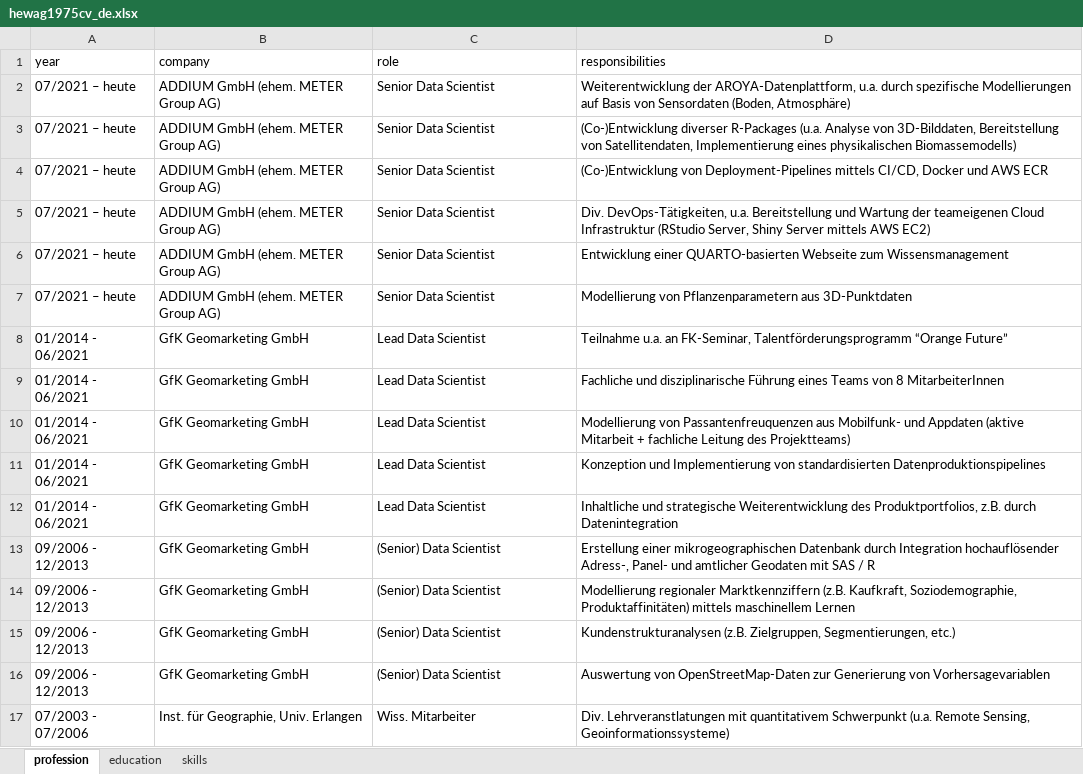
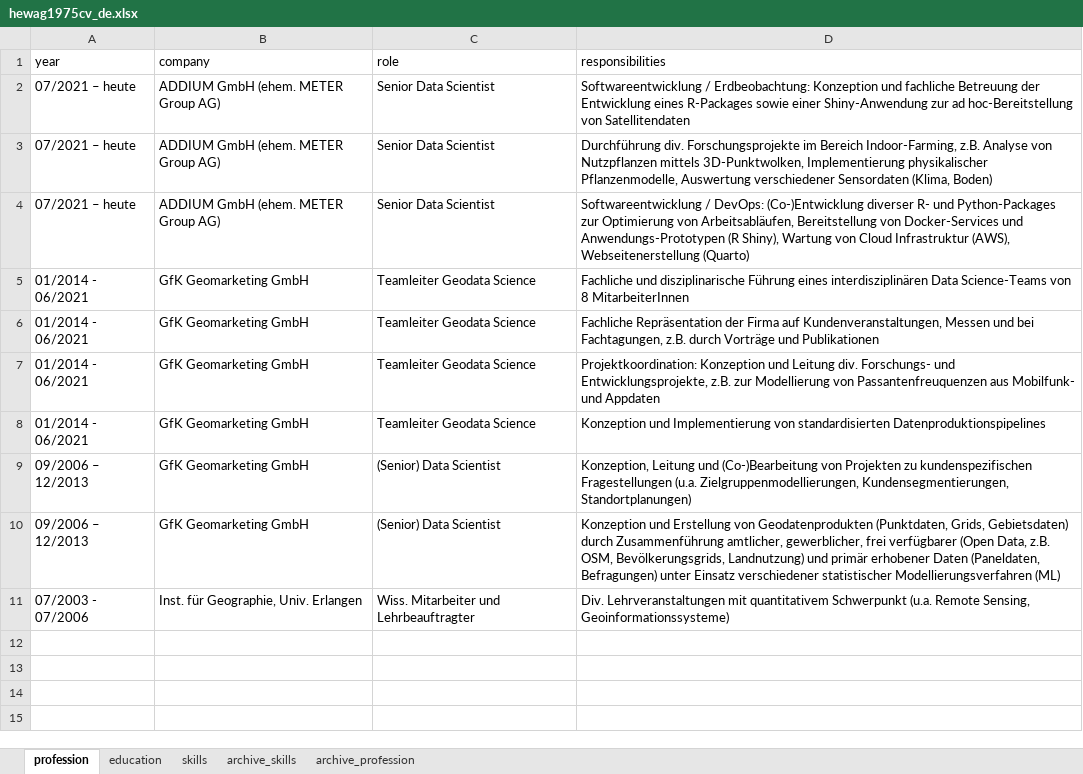
Before and after one commit to hewag1975/hewag1975cv, an Excel workbook: hewag1975cv_de.xlsx, sheet profession, drawn as a sheet; values as stored, in another font and other column widths than the file's, no borders; removed rows and columns are numbered as before the commit, all else as after; the diff names each change by its address in the sheet, - before the commit and + after, or states it on an @@ line.

```diff
--- a/hewag1975cv_de.xlsx (sheet profession)
+++ b/hewag1975cv_de.xlsx (sheet profession)
+sheet tab: archive_skills
+sheet tab: archive_profession
-D2 (responsibilities): Weiterentwicklung der AROYA-Datenplattform, u.a. durch spezifische Modellierungen auf Basis von Sensordaten (Boden, Atmosphäre)
+D2 (responsibilities): Softwareentwicklung / Erdbeobachtung: Konzeption und fachliche Betreuung der Entwicklung eines R-Packages sowie einer Shiny-Anwendung zur ad hoc-Bereitstellung von Satellitendaten
-D3 (responsibilities): (Co-)Entwicklung diverser R-Packages (u.a. Analyse von 3D-Bilddaten, Bereitstellung von Satellitendaten, Implementierung eines physikalischen Biomassemodells)
+D3 (responsibilities): Durchführung div. Forschungsprojekte im Bereich Indoor-Farming, z.B. Analyse von Nutzpflanzen mittels 3D-Punktwolken, Implementierung physikalischer Pflanzenmodelle, Auswertung verschiedener Sensordaten (Klima, Boden)
-D4 (responsibilities): (Co-)Entwicklung von Deployment-Pipelines mittels CI/CD, Docker und AWS ECR
+D4 (responsibilities): Softwareentwicklung / DevOps: (Co-)Entwicklung diverser R- und Python-Packages zur Optimierung von Arbeitsabläufen, Bereitstellung von Docker-Services und Anwendungs-Prototypen (R Shiny), Wartung von Cloud Infrastruktur (AWS), Webseitenerstellung (Quarto)
-row 5: 07/2021 – heute | ADDIUM GmbH (ehem. METER Group AG) | Senior Data Scientist | Div. DevOps-Tätigkeiten, u.a. Bereitstellung und Wartung der teameigenen Cloud Infrastruktur (RStudio Server, Shiny Server mittels AWS EC2)
-row 6: 07/2021 – heute | ADDIUM GmbH (ehem. METER Group AG) | Senior Data Scientist | Entwicklung einer QUARTO-basierten Webseite zum Wissensmanagement
-row 7: 07/2021 – heute | ADDIUM GmbH (ehem. METER Group AG) | Senior Data Scientist | Modellierung von Pflanzenparametern aus 3D-Punktdaten
-C5:C8 (role): Lead Data Scientist
+C5:C8 (role): Teamleiter Geodata Science
-D5 (responsibilities): Teilnahme u.a. an FK-Seminar, Talentförderungsprogramm “Orange Future”
+D5 (responsibilities): Fachliche und disziplinarische Führung eines interdisziplinären Data Science-Teams von 8 MitarbeiterInnen
-D6 (responsibilities): Fachliche und disziplinarische Führung eines Teams von 8 MitarbeiterInnen
+D6 (responsibilities): Fachliche Repräsentation der Firma auf Kundenveranstaltungen, Messen und bei Fachtagungen, z.B. durch Vorträge und Publikationen
-D7 (responsibilities): Modellierung von Passantenfreuquenzen aus Mobilfunk- und Appdaten (aktive Mitarbeit + fachliche Leitung des Projektteams)
+D7 (responsibilities): Projektkoordination: Konzeption und Leitung div. Forschungs- und Entwicklungsprojekte, z.B. zur Modellierung von Passantenfreuquenzen aus Mobilfunk- und Appdaten
-row 12: 01/2014 - 06/2021 | GfK Geomarketing GmbH | Lead Data Scientist | Inhaltliche und strategische Weiterentwicklung des Produktportfolios, z.B. durch Datenintegration
-row 13: 09/2006 - 12/2013 | GfK Geomarketing GmbH | (Senior) Data Scientist | Erstellung einer mikrogeographischen Datenbank durch Integration hochauflösender Adress-, Panel- und amtlicher Geodaten mit SAS / R
-row 14: 09/2006 - 12/2013 | GfK Geomarketing GmbH | (Senior) Data Scientist | Modellierung regionaler Marktkennziffern (z.B. Kaufkraft, Soziodemographie, Produktaffinitäten) mittels maschinellem Lernen
-A9:A10 (year): 09/2006 - 12/2013
+A9:A10 (year): 09/2006 – 12/2013
-D9 (responsibilities): Kundenstrukturanalysen (z.B. Zielgruppen, Segmentierungen, etc.)
+D9 (responsibilities): Konzeption, Leitung und (Co-)Bearbeitung von Projekten zu kundenspezifischen Fragestellungen (u.a. Zielgruppenmodellierungen, Kundensegmentierungen, Standortplanungen)
-D10 (responsibilities): Auswertung von OpenStreetMap-Daten zur Generierung von Vorhersagevariablen
+D10 (responsibilities): Konzeption und Erstellung von Geodatenprodukten (Punktdaten, Grids, Gebietsdaten) durch Zusammenführung amtlicher, gewerblicher, frei verfügbarer (Open Data, z.B. OSM, Bevölkerungsgrids, Landnutzung) und primär erhobener Daten (Paneldaten, Befragungen) unter Einsatz verschiedener statistischer Modellierungsverfahren (ML)
-C11 (role): Wiss. Mitarbeiter
+C11 (role): Wiss. Mitarbeiter und Lehrbeauftragter
-D11 (responsibilities): Div. Lehrveranstlatungen mit quantitativem…
+D11 (responsibilities): Div. Lehrveranstaltungen mit quantitativem…
```
Also changed, not shown: sheet skills, charts or pictures, 2 other files.
